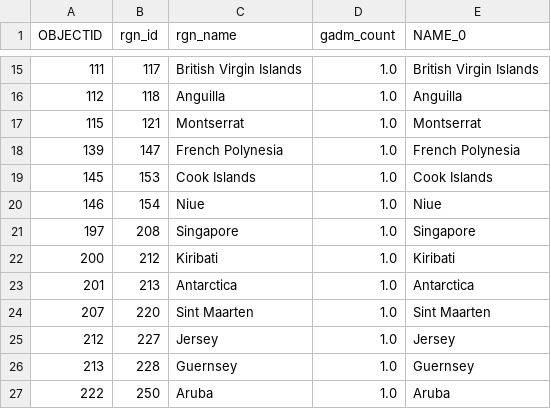
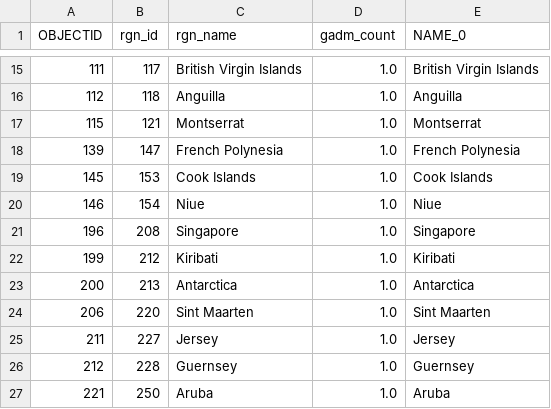
Before and after one commit to OHI-Science/ohi-webapps, a CSV file: tmp/rgn_only1_gadm.csv, drawn as a sheet; only a part is shown, gaps mark what is left out.

```diff
--- a/tmp/rgn_only1_gadm.csv
+++ b/tmp/rgn_only1_gadm.csv
@@ -20,8 +20,8 @@ OBJECTID,rgn_id,rgn_name,gadm_count,NAME_0
 146,154,Niue,1.0,Niue
-197,208,Singapore,1.0,Singapore
-200,212,Kiribati,1.0,Kiribati
-201,213,Antarctica,1.0,Antarctica
-207,220,Sint Maarten,1.0,Sint Maarten
-212,227,Jersey,1.0,Jersey
-213,228,Guernsey,1.0,Guernsey
-222,250,Aruba,1.0,Aruba
+196,208,Singapore,1.0,Singapore
+199,212,Kiribati,1.0,Kiribati
+200,213,Antarctica,1.0,Antarctica
+206,220,Sint Maarten,1.0,Sint Maarten
+211,227,Jersey,1.0,Jersey
+212,228,Guernsey,1.0,Guernsey
+221,250,Aruba,1.0,Aruba
```
Also changed, not shown: tmp/rgn_notmatching_gadm.csv, tmp/rgn_ok_gadm.csv, 1 other file.
